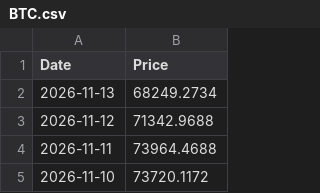
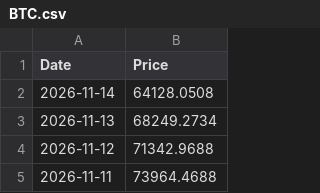
Before and after one commit to T1m-V/portfolio-data, a CSV file: prices/BTC.csv, drawn as a sheet; only a part is shown; the shorter side is filled out with more unchanged rows; the diff names each change by its address in the sheet, - before the commit and + after, or states it on an @@ line.

Commit message:
Price Robot: 2026-11-15 14:37

```diff
--- a/prices/BTC.csv
+++ b/prices/BTC.csv
+row 2: 2026-11-14 | 64128.0508
```
Also changed, not shown: prices/ARB.csv, prices/AVAX.csv, 13 other files.
